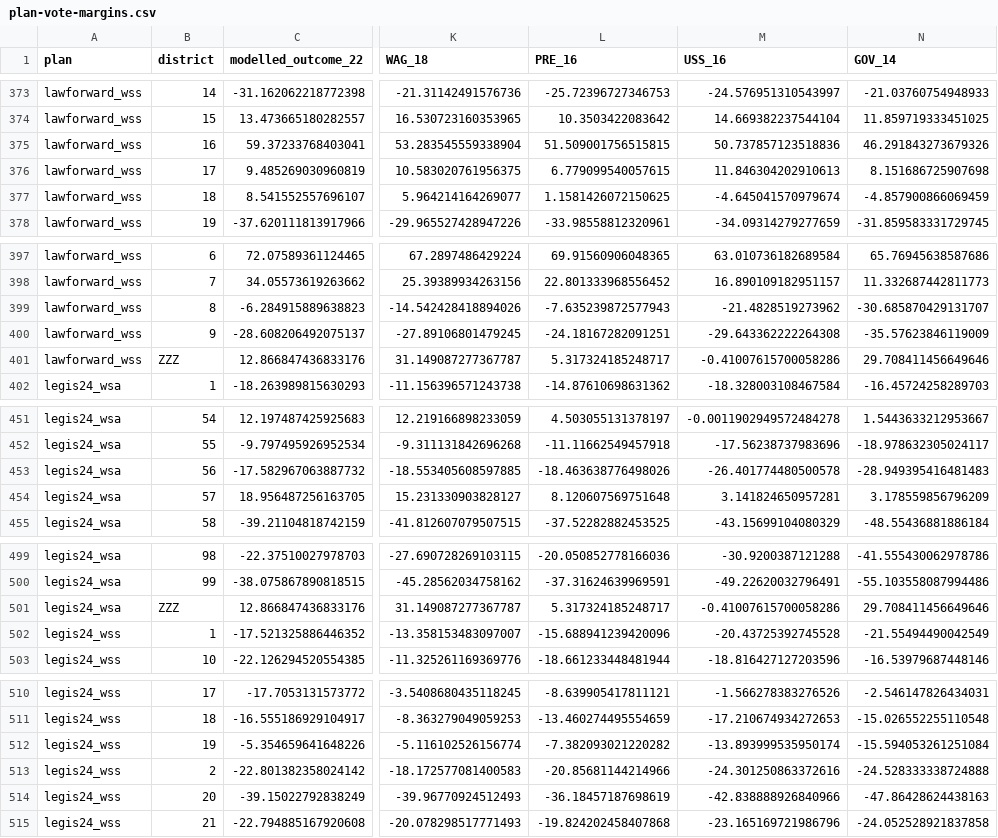
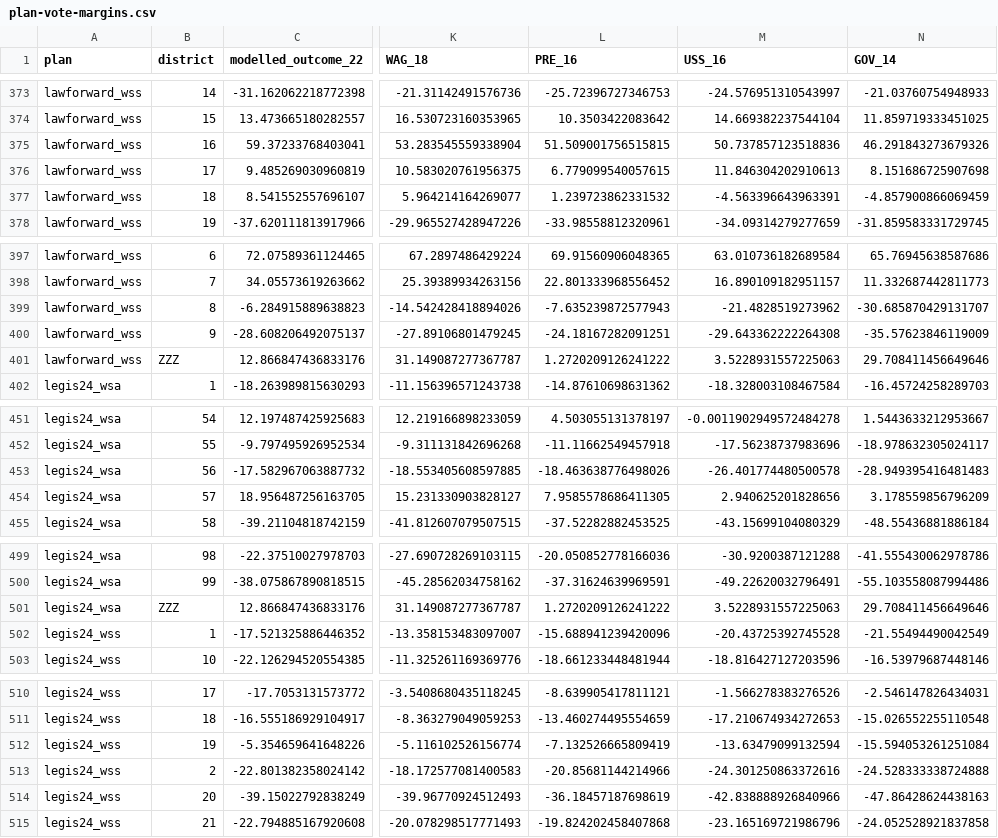
Before and after one commit to jdjohn215/wi-legis-map-proposals-2024, a CSV file: analysis-r/tables/plan-vote-margins.csv, drawn as a sheet; only a part is shown, gaps mark what is left out; the diff covers the shown part only; the diff names each change by its address in the sheet, - before the commit and + after, or states it on an @@ line.

```diff
--- a/analysis-r/tables/plan-vote-margins.csv
+++ b/analysis-r/tables/plan-vote-margins.csv
-L377 (PRE_16): 1.1581426072150625
+L377 (PRE_16): 1.239723862331532
-M377 (USS_16): -4.645041570979674
+M377 (USS_16): -4.563396643963391
-L401 (PRE_16): 5.317324185248717
+L401 (PRE_16): 1.2720209126241222
-M401 (USS_16): -0.41007615700058286
+M401 (USS_16): 3.5228931557225063
-L454 (PRE_16): 8.120607569751648
+L454 (PRE_16): 7.9585578686411305
-M454 (USS_16): 3.141824650957281
+M454 (USS_16): 2.940625201828656
-L501 (PRE_16): 5.317324185248717
+L501 (PRE_16): 1.2720209126241222
-M501 (USS_16): -0.41007615700058286
+M501 (USS_16): 3.5228931557225063
-L512 (PRE_16): -7.382093021220282
+L512 (PRE_16): -7.132526665809419
-M512 (USS_16): -13.893999535950174
+M512 (USS_16): -13.63479099132594
```
Also changed, not shown: 52 edited cells elsewhere in this file, 3 other files.
